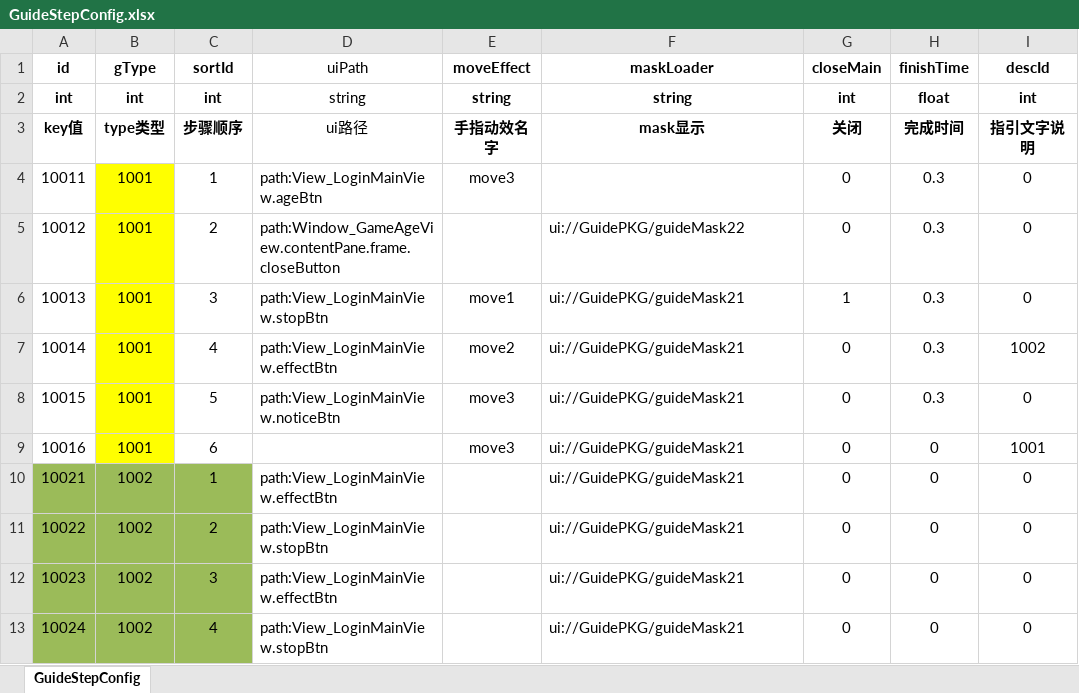
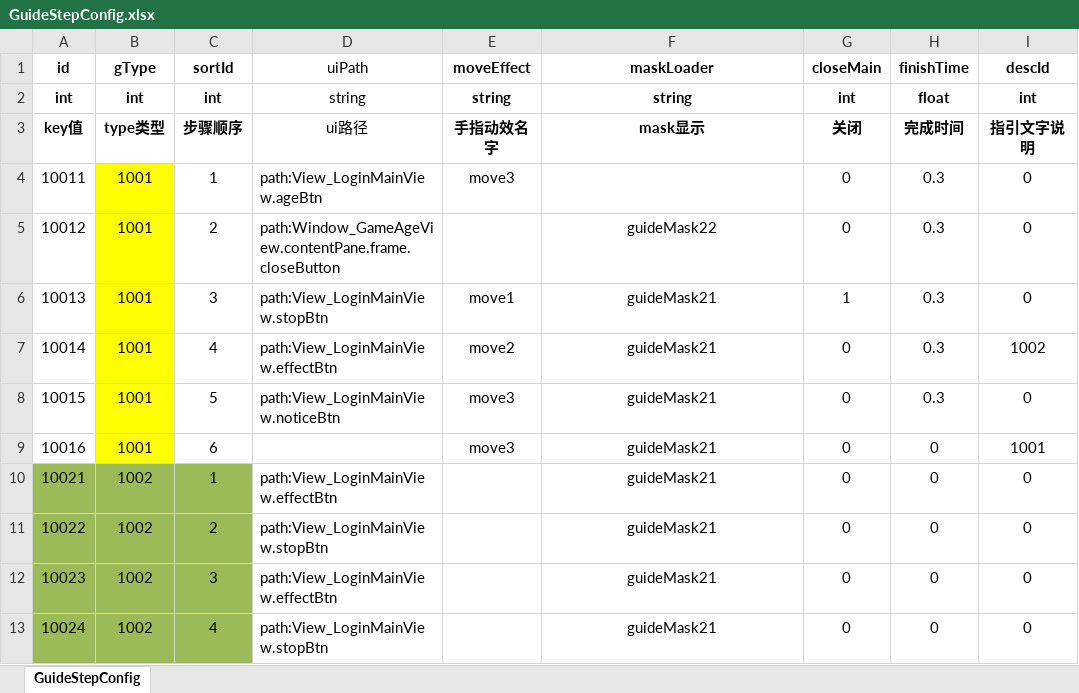
Before and after one commit to SendSi/HYFClient, an Excel workbook: Excel/excel/GuideStepConfig.xlsx, sheet GuideStepConfig, drawn as a sheet; values as stored, in another font and other column widths than the file's, no borders; conditional formats not drawn; the diff names each change by its address in the sheet, - before the commit and + after, or states it on an @@ line.

```diff
--- a/Excel/excel/GuideStepConfig.xlsx (sheet GuideStepConfig)
+++ b/Excel/excel/GuideStepConfig.xlsx (sheet GuideStepConfig)
-F5 (maskLoader): ui://GuidePKG/guideMask22
+F5 (maskLoader): guideMask22
-F5:F13 alignment: left
+F5:F13 alignment: center
-F6:F13 (maskLoader): ui://GuidePKG/guideMask21
+F6:F13 (maskLoader): guideMask21
```
Also changed, not shown: 14 other files.
